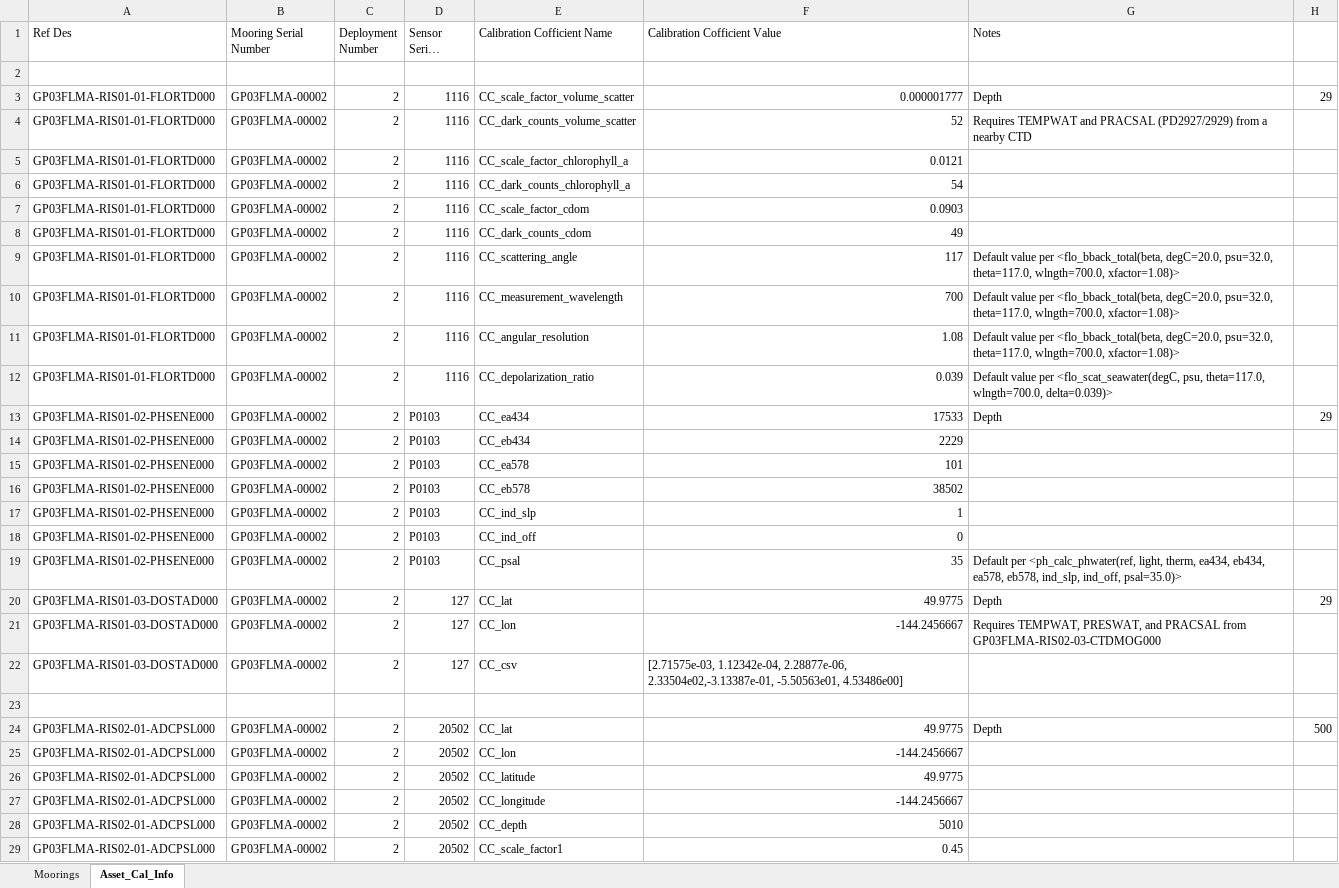
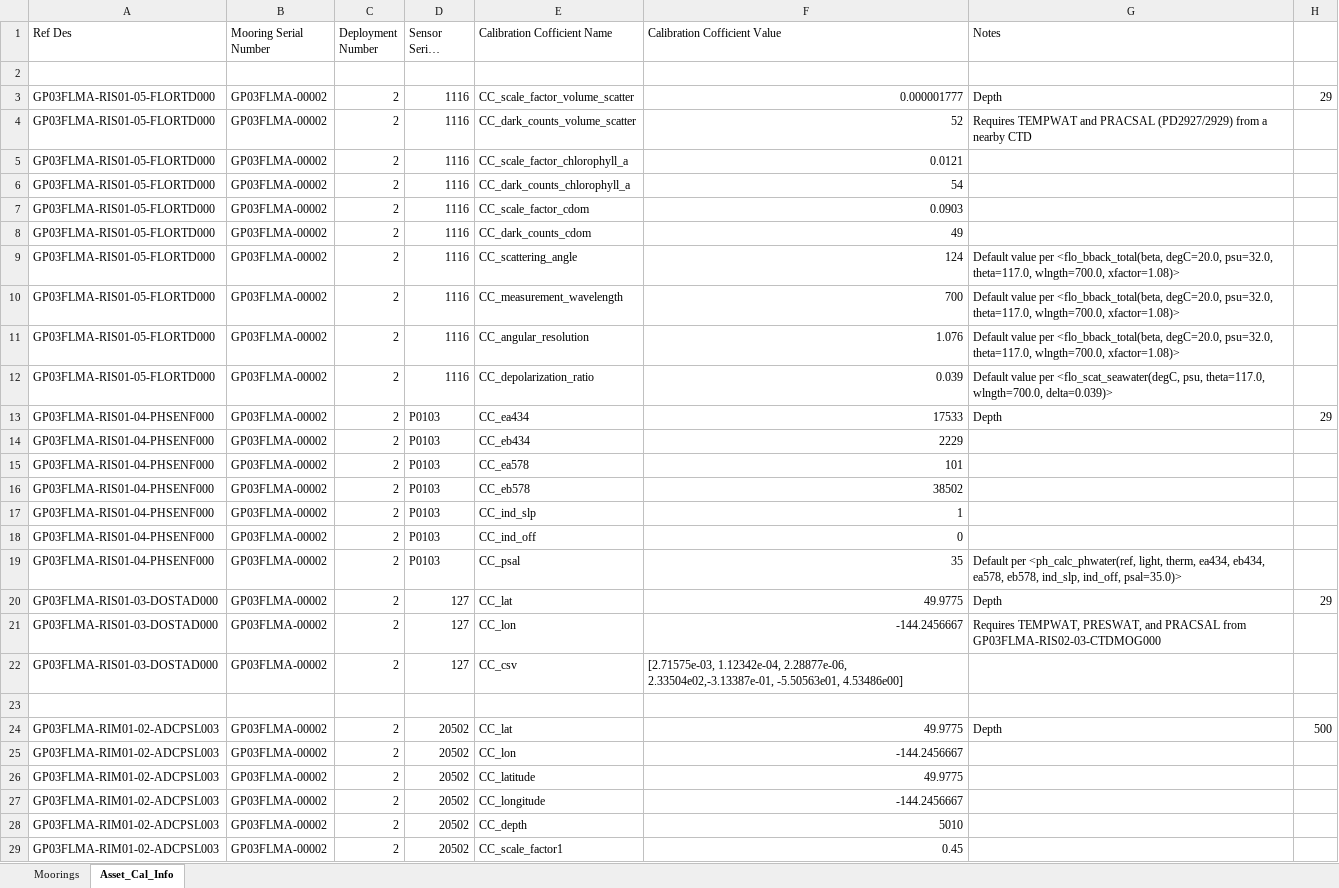
Before and after one commit to oceanobservatories/ingestion-csvs, an Excel workbook: GP03FLMA/Omaha_Cal_Info_GP03FLMA_00002.xlsx, sheet Asset_Cal_Info, drawn as a sheet; only a part is shown; long unchanged cells end in …; values as stored, in another font and other column widths than the file's, no cell formats; the diff covers the shown part only; the diff names each change by its address in the sheet, - before the commit and + after, or states it on an @@ line.

Commit message:
redmine ticket 8589 cal sheets for GP03FLMA deployments 1 & 2 modified.

```diff
--- a/GP03FLMA/Omaha_Cal_Info_GP03FLMA_00002.xlsx (sheet Asset_Cal_Info)
+++ b/GP03FLMA/Omaha_Cal_Info_GP03FLMA_00002.xlsx (sheet Asset_Cal_Info)
-A3:A12 (Ref Des): GP03FLMA-RIS01-01-FLORTD000
+A3:A12 (Ref Des): GP03FLMA-RIS01-05-FLORTD000
-F9 (Calibration Cofficient Value): 117
+F9 (Calibration Cofficient Value): 124
-F11 (Calibration Cofficient Value): 1.08
+F11 (Calibration Cofficient Value): 1.076
-A13:A19 (Ref Des): GP03FLMA-RIS01-02-PHSENE000
+A13:A19 (Ref Des): GP03FLMA-RIS01-04-PHSENF000
-A24:A29 (Ref Des): GP03FLMA-RIS02-01-ADCPSL000
+A24:A29 (Ref Des): GP03FLMA-RIM01-02-ADCPSL003
```
Also changed, not shown: 3 added rows and 64 edited cells elsewhere in this sheet, cell formats, GP03FLMA/Omaha_Cal_Info_GP03FLMA_00001.xlsx, 3 other files.
